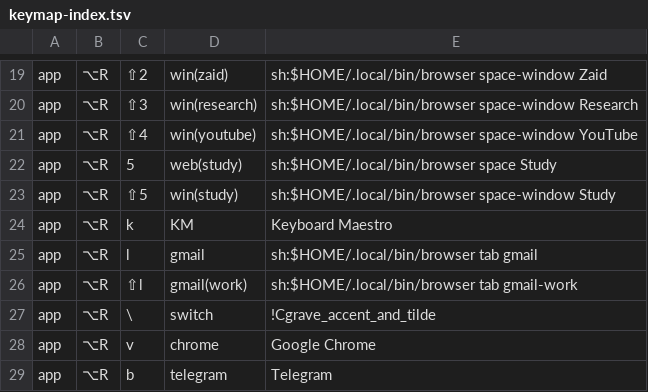
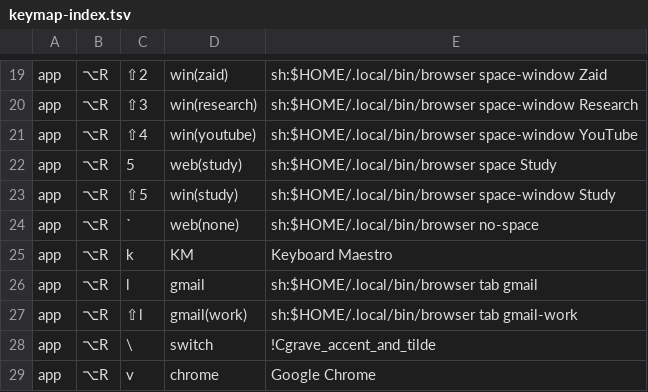
Before and after one commit to azaidrahman/zaid-sani-dotfiles, a TSV file: dot_config/private_karabiner/data/keymap-index.tsv, drawn as a sheet; only a part is shown, gaps mark what is left out; the shorter side is filled out with more unchanged rows; the diff names each change by its address in the sheet, - before the commit and + after, or states it on an @@ line.

```diff
--- a/dot_config/private_karabiner/data/keymap-index.tsv
+++ b/dot_config/private_karabiner/data/keymap-index.tsv
+row 24: app | ⌥R | ` | web(none) | sh:$HOME/.local/bin/browser no-space
```
Also changed, not shown: 5 other files.
